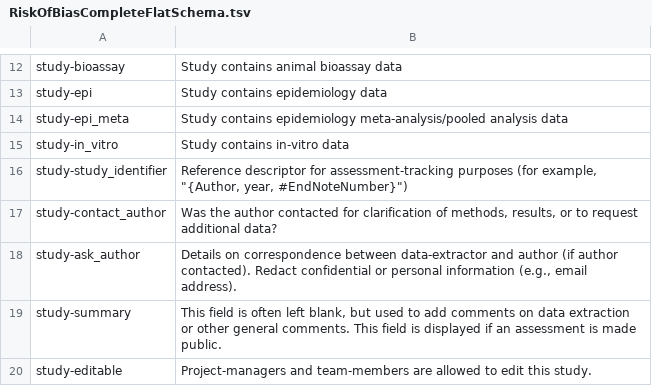
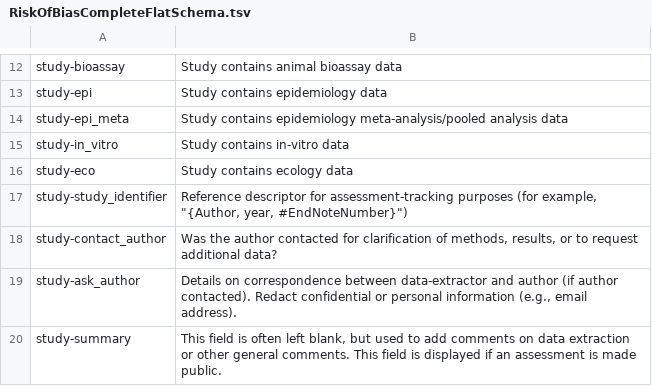
Before and after one commit to shapiromatron/hawc, a TSV file: hawc/apps/riskofbias/data/exports/RiskOfBiasCompleteFlatSchema.tsv, drawn as a sheet; only a part is shown, gaps mark what is left out; the shorter side is filled out with more unchanged rows; the diff names each change by its address in the sheet, - before the commit and + after, or states it on an @@ line.

```diff
--- a/hawc/apps/riskofbias/data/exports/RiskOfBiasCompleteFlatSchema.tsv
+++ b/hawc/apps/riskofbias/data/exports/RiskOfBiasCompleteFlatSchema.tsv
+row 16: study-eco | Study contains ecology data
```
Also changed, not shown: hawc/apps/riskofbias/data/exports/RiskOfBiasFlatSchema.tsv, 5 other files.
